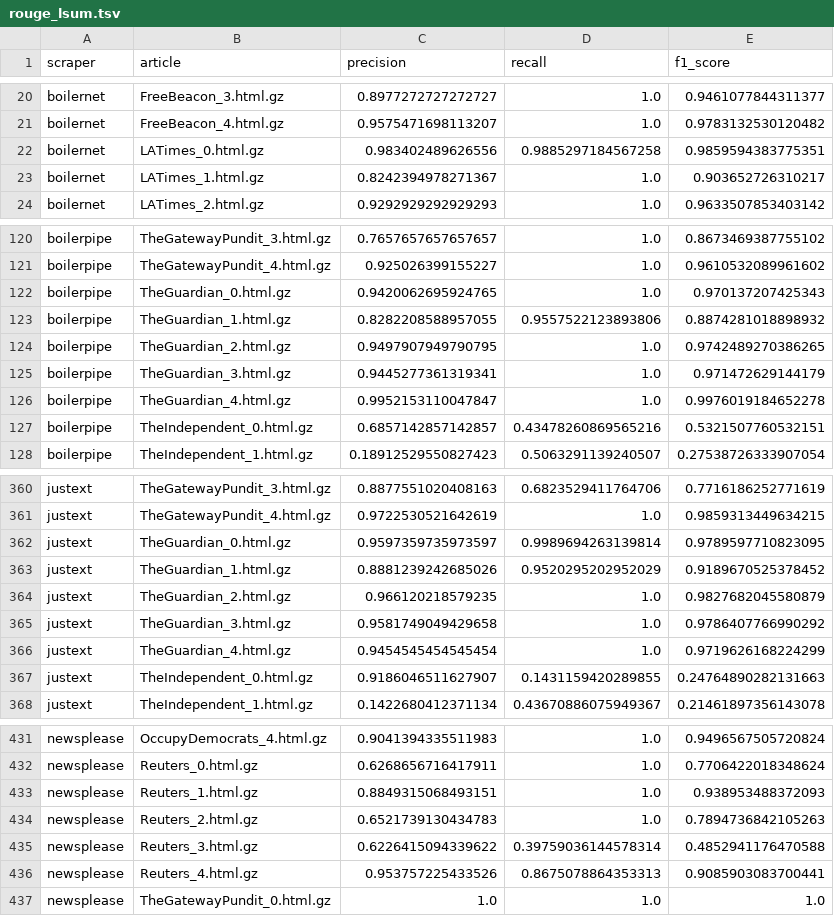
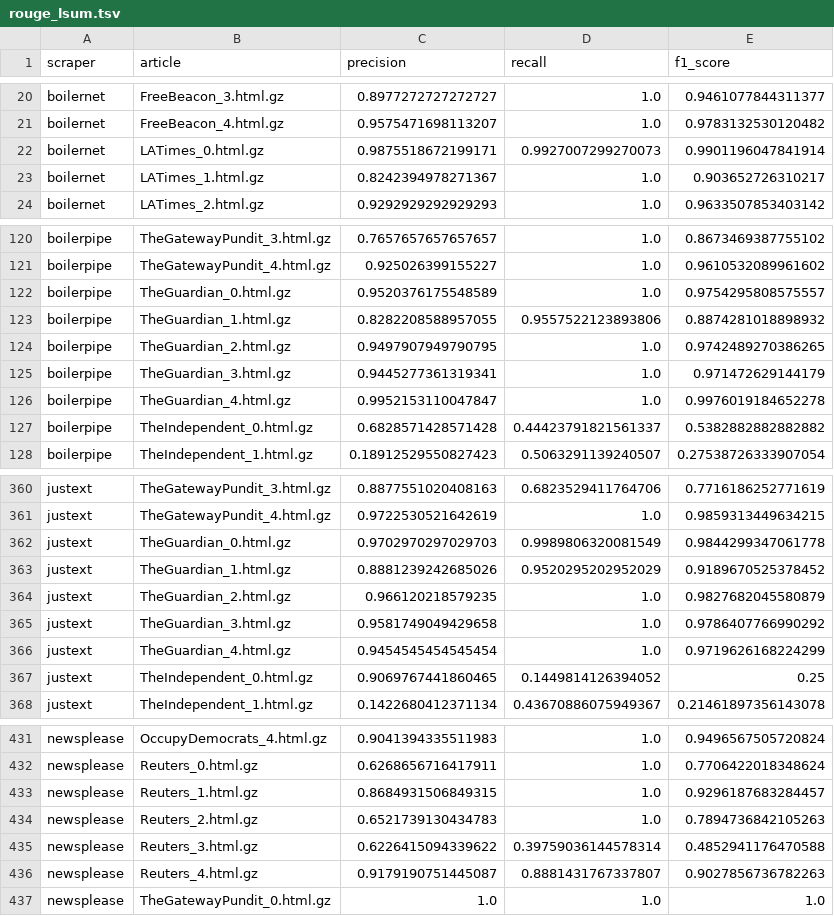
Before and after one commit to dobbersc/fundus-evaluation, a TSV file: dataset/scores/rouge_lsum.tsv, drawn as a sheet; only a part is shown, gaps mark what is left out; the diff covers the shown part only.

```diff
--- a/dataset/scores/rouge_lsum.tsv
+++ b/dataset/scores/rouge_lsum.tsv
@@ -21,3 +21,3 @@ boilernet	FreeBeacon_3.html.gz	0.8977272727272727	1.0	0.9461077844311377
 boilernet	FreeBeacon_4.html.gz	0.9575471698113207	1.0	0.9783132530120482
-boilernet	LATimes_0.html.gz	0.983402489626556	0.9885297184567258	0.9859594383775351
+boilernet	LATimes_0.html.gz	0.9875518672199171	0.9927007299270073	0.9901196047841914
 boilernet	LATimes_1.html.gz	0.8242394978271367	1.0	0.903652726310217
@@ -121,3 +121,3 @@ boilerpipe	TheGatewayPundit_3.html.gz	0.7657657657657657	1.0	0.8673469387755102
 boilerpipe	TheGatewayPundit_4.html.gz	0.925026399155227	1.0	0.9610532089961602
-boilerpipe	TheGuardian_0.html.gz	0.9420062695924765	1.0	0.970137207425343
+boilerpipe	TheGuardian_0.html.gz	0.9520376175548589	1.0	0.9754295808575557
 boilerpipe	TheGuardian_1.html.gz	0.8282208588957055	0.9557522123893806	0.8874281018898932
@@ -126,3 +126,3 @@ boilerpipe	TheGuardian_3.html.gz	0.9445277361319341	1.0	0.971472629144179
 boilerpipe	TheGuardian_4.html.gz	0.9952153110047847	1.0	0.9976019184652278
-boilerpipe	TheIndependent_0.html.gz	0.6857142857142857	0.43478260869565216	0.5321507760532151
+boilerpipe	TheIndependent_0.html.gz	0.6828571428571428	0.44423791821561337	0.5382882882882882
 boilerpipe	TheIndependent_1.html.gz	0.18912529550827423	0.5063291139240507	0.27538726333907054
@@ -361,3 +361,3 @@ justext	TheGatewayPundit_3.html.gz	0.8877551020408163	0.6823529411764706	0.77161
 justext	TheGatewayPundit_4.html.gz	0.9722530521642619	1.0	0.9859313449634215
-justext	TheGuardian_0.html.gz	0.9597359735973597	0.9989694263139814	0.9789597710823095
+justext	TheGuardian_0.html.gz	0.9702970297029703	0.9989806320081549	0.9844299347061778
 justext	TheGuardian_1.html.gz	0.8881239242685026	0.9520295202952029	0.9189670525378452
@@ -366,3 +366,3 @@ justext	TheGuardian_3.html.gz	0.9581749049429658	1.0	0.9786407766990292
 justext	TheGuardian_4.html.gz	0.9454545454545454	1.0	0.9719626168224299
-justext	TheIndependent_0.html.gz	0.9186046511627907	0.1431159420289855	0.24764890282131663
+justext	TheIndependent_0.html.gz	0.9069767441860465	0.1449814126394052	0.25
 justext	TheIndependent_1.html.gz	0.1422680412371134	0.43670886075949367	0.21461897356143078
@@ -432,6 +432,6 @@ newsplease	OccupyDemocrats_4.html.gz	0.9041394335511983	1.0	0.9496567505720824
 newsplease	Reuters_0.html.gz	0.6268656716417911	1.0	0.7706422018348624
-newsplease	Reuters_1.html.gz	0.8849315068493151	1.0	0.938953488372093
+newsplease	Reuters_1.html.gz	0.8684931506849315	1.0	0.9296187683284457
 newsplease	Reuters_2.html.gz	0.6521739130434783	1.0	0.7894736842105263
 newsplease	Reuters_3.html.gz	0.6226415094339622	0.39759036144578314	0.4852941176470588
-newsplease	Reuters_4.html.gz	0.953757225433526	0.8675078864353313	0.9085903083700441
+newsplease	Reuters_4.html.gz	0.9179190751445087	0.8881431767337807	0.9027856736782263
 newsplease	TheGatewayPundit_0.html.gz	1.0	1.0	1.0
```
Also changed, not shown: 55 edited cells elsewhere in this file, dataset/analysis/rouge_lsum_scraper_summary.tsv, dataset/analysis/rouge_lsum_scraper_to_publisher_summary.tsv, 8 other files.
